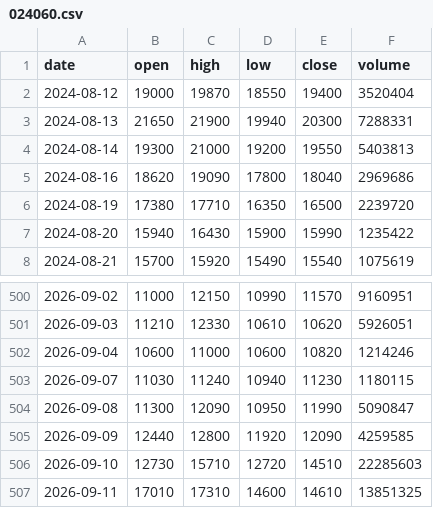
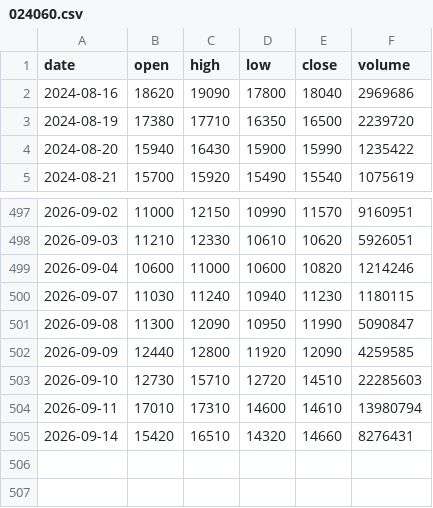
Before and after one commit to dg4989001-coder/chart-today, a CSV file: data/024060.csv, drawn as a sheet; only a part is shown, gaps mark what is left out.

```diff
--- a/data/024060.csv
+++ b/data/024060.csv
@@ -1,5 +1,2 @@
 date,open,high,low,close,volume
-2024-08-12,19000,19870,18550,19400,3520404
-2024-08-13,21650,21900,19940,20300,7288331
-2024-08-14,19300,21000,19200,19550,5403813
 2024-08-16,18620,19090,17800,18040,2969686
@@ -506,2 +503,3 @@ date,open,high,low,close,volume
 2026-09-10,12730,15710,12720,14510,22285603
-2026-09-11,17010,17310,14600,14610,13851325
+2026-09-11,17010,17310,14600,14610,13980794
+2026-09-14,15420,16510,14320,14660,8276431
```
Also changed, not shown: data/000660.csv, data/005930.csv, 43 other files.
